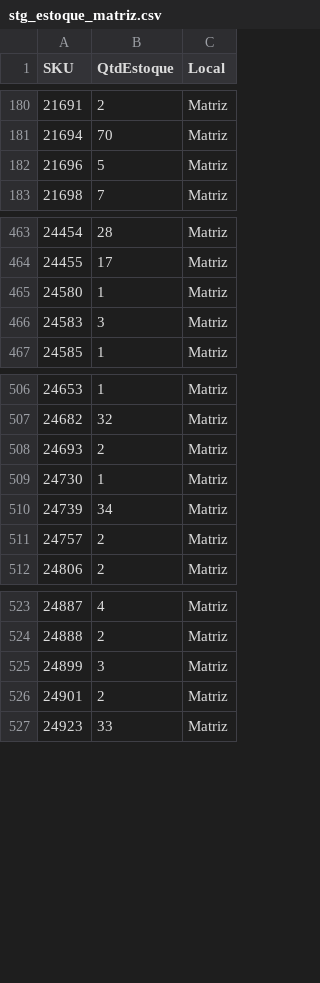
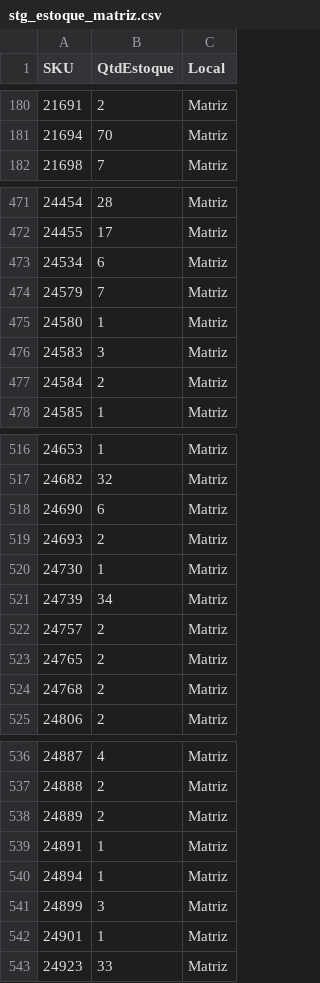
Before and after one commit to Dagobira/Sistema-de-Manuten-o, a CSV file: public/data/stg_estoque_matriz.csv, drawn as a sheet; only a part is shown, gaps mark what is left out; the diff covers the shown part only.

```diff
--- a/public/data/stg_estoque_matriz.csv
+++ b/public/data/stg_estoque_matriz.csv
@@ -181,3 +181,2 @@ SKU,QtdEstoque,Local
 21694,70,Matriz
-21696,5,Matriz
 21698,7,Matriz
@@ -464,4 +472,7 @@ SKU,QtdEstoque,Local
 24455,17,Matriz
+24534,6,Matriz
+24579,7,Matriz
 24580,1,Matriz
 24583,3,Matriz
+24584,2,Matriz
 24585,1,Matriz
@@ -507,2 +517,3 @@ SKU,QtdEstoque,Local
 24682,32,Matriz
+24690,6,Matriz
 24693,2,Matriz
@@ -511,2 +522,4 @@ SKU,QtdEstoque,Local
 24757,2,Matriz
+24765,2,Matriz
+24768,2,Matriz
 24806,2,Matriz
@@ -524,4 +537,7 @@ SKU,QtdEstoque,Local
 24888,2,Matriz
+24889,2,Matriz
+24891,1,Matriz
+24894,1,Matriz
 24899,3,Matriz
-24901,2,Matriz
+24901,1,Matriz
 24923,33,Matriz
```
Also changed, not shown: 34 added rows, 7 removed rows and 35 edited cells elsewhere in this file, 6 other files.
